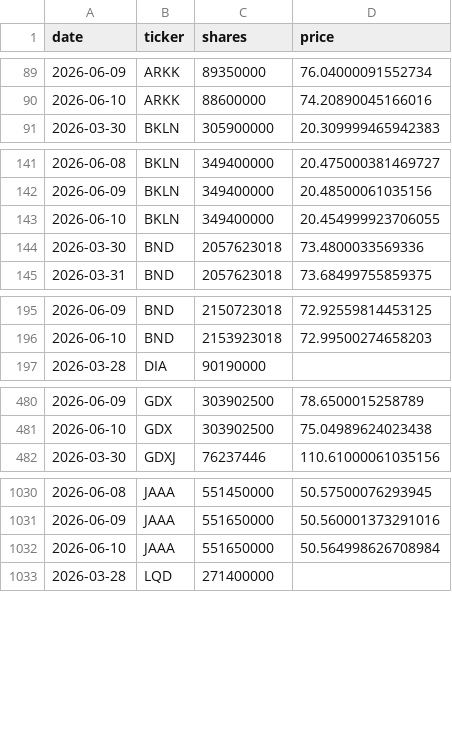
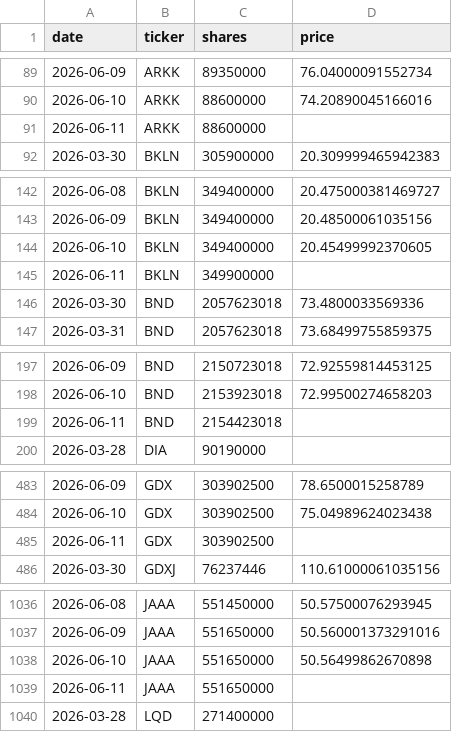
Before and after one commit to isaergun/etf-flows-data, a CSV file: data/etf_shares.csv, drawn as a sheet; only a part is shown, gaps mark what is left out; the diff covers the shown part only.

```diff
--- a/data/etf_shares.csv
+++ b/data/etf_shares.csv
@@ -90,2 +90,3 @@ date,ticker,shares,price
 2026-06-10,ARKK,88600000,74.20890045166016
+2026-06-11,ARKK,88600000,
 2026-03-30,BKLN,305900000,20.309999465942383
@@ -142,3 +143,4 @@ date,ticker,shares,price
 2026-06-09,BKLN,349400000,20.48500061035156
-2026-06-10,BKLN,349400000,20.454999923706055
+2026-06-10,BKLN,349400000,20.45499992370605
+2026-06-11,BKLN,349900000,
 2026-03-30,BND,2057623018,73.4800033569336
@@ -196,2 +198,3 @@ date,ticker,shares,price
 2026-06-10,BND,2153923018,72.99500274658203
+2026-06-11,BND,2154423018,
 2026-03-28,DIA,90190000,
@@ -481,2 +484,3 @@ date,ticker,shares,price
 2026-06-10,GDX,303902500,75.04989624023438
+2026-06-11,GDX,303902500,
 2026-03-30,GDXJ,76237446,110.61000061035156
@@ -1031,3 +1037,4 @@ date,ticker,shares,price
 2026-06-09,JAAA,551650000,50.560001373291016
-2026-06-10,JAAA,551650000,50.564998626708984
+2026-06-10,JAAA,551650000,50.56499862670898
+2026-06-11,JAAA,551650000,
 2026-03-28,LQD,271400000,
```
Also changed, not shown: 7 added rows elsewhere in this file, data/etf_aum.csv, data/etf_flows.csv.
